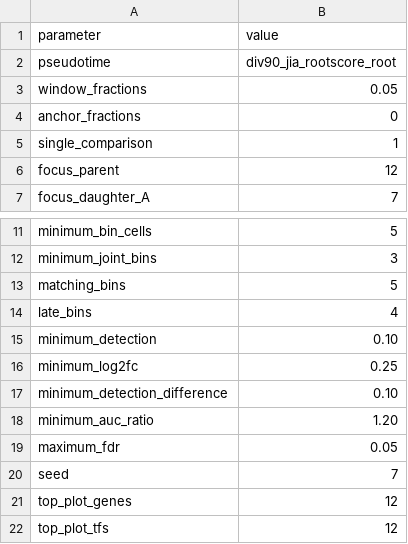
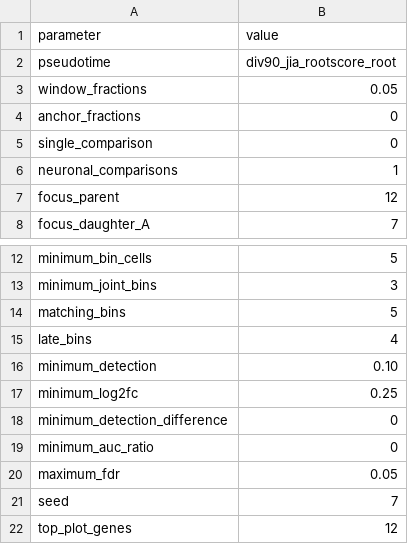
Before and after one commit to ecresp1el/mge_organoid_pipeline, a TSV file: config/div90_urd_branchpoint_genes.tsv, drawn as a sheet; only a part is shown, gaps mark what is left out; the shorter side is filled out with more unchanged rows.

Commit message:
Enhance neuronal function analysis and submission scripts
- Updated `40_submit_div90_urd_branchpoint_genes.py` to dynamically set run ID based on configuration parameters.
- Introduced new script `41_div90_function_references.py` to freeze GO/SynGO annotations and build functional gene sets.
- Added `41_div90_urd_neuronal_function.R` for reusing existing URD statistics and generating detailed expression analyses.
- Created `41_submit_div90_urd_neuronal_function.py` to prepare and submit jobs for neuronal function analysis, including SHA256 checksums for data integrity.
- Added SLURM job template `65_div90_urd_neuronal_function.sbatch.template` for managing job submissions with appropriate resource allocations and logging.

```diff
--- a/config/div90_urd_branchpoint_genes.tsv
+++ b/config/div90_urd_branchpoint_genes.tsv
@@ -4,3 +4,4 @@ window_fractions	0.05
 anchor_fractions	0
-single_comparison	1
+single_comparison	0
+neuronal_comparisons	1
 focus_parent	12
@@ -16,4 +17,4 @@ minimum_detection	0.10
 minimum_log2fc	0.25
-minimum_detection_difference	0.10
-minimum_auc_ratio	1.20
+minimum_detection_difference	0
+minimum_auc_ratio	0
 maximum_fdr	0.05
```
Also changed, not shown: 7 other files.
